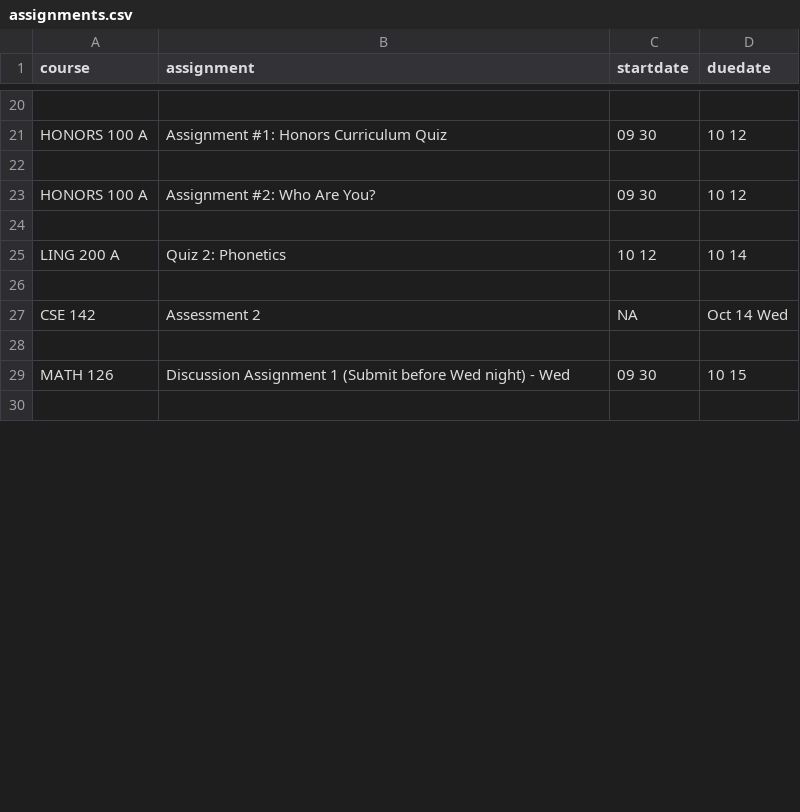
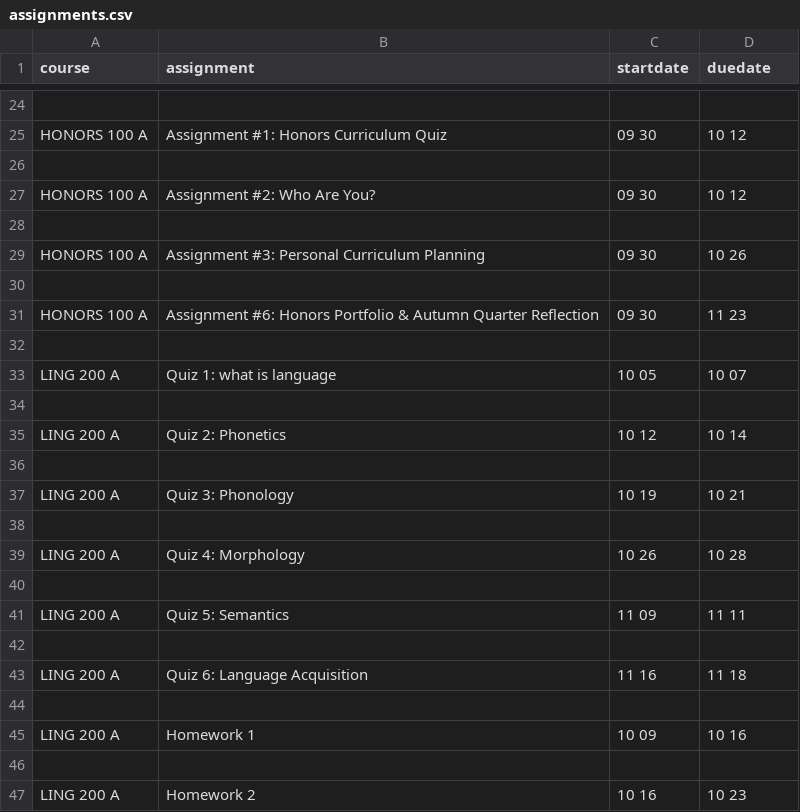
Before and after one commit to toadmengo/hw, a CSV file: assignments.csv, drawn as a sheet; only a part is shown, gaps mark what is left out; the shorter side is filled out with more unchanged rows; the diff covers the shown part only.

```diff
--- a/assignments.csv
+++ b/assignments.csv
@@ -24,4 +28,20 @@ HONORS 100 A,Assignment #2: Who Are You?,09 30,10 12
 
+HONORS 100 A,Assignment #3: Personal Curriculum Planning,09 30,10 26
+
+HONORS 100 A,Assignment #6: Honors Portfolio & Autumn Quarter Reflection,09 30,11 23
+
+LING 200 A,Quiz 1: what is language,10 05,10 07
+
 LING 200 A,Quiz 2: Phonetics,10 12,10 14
 
-CSE 142,Assessment 2,NA,Oct 14 Wed
+LING 200 A,Quiz 3: Phonology,10 19,10 21
+
+LING 200 A,Quiz 4: Morphology,10 26,10 28
+
+LING 200 A,Quiz 5: Semantics,11 09,11 11
+
+LING 200 A,Quiz 6: Language Acquisition,11 16,11 18
+
+LING 200 A,Homework 1,10 09,10 16
+
+LING 200 A,Homework 2,10 16,10 23
```
Also changed, not shown: 31 added rows, 31 removed rows, 17 moved rows and 10 edited cells elsewhere in this file, 2 other files.
